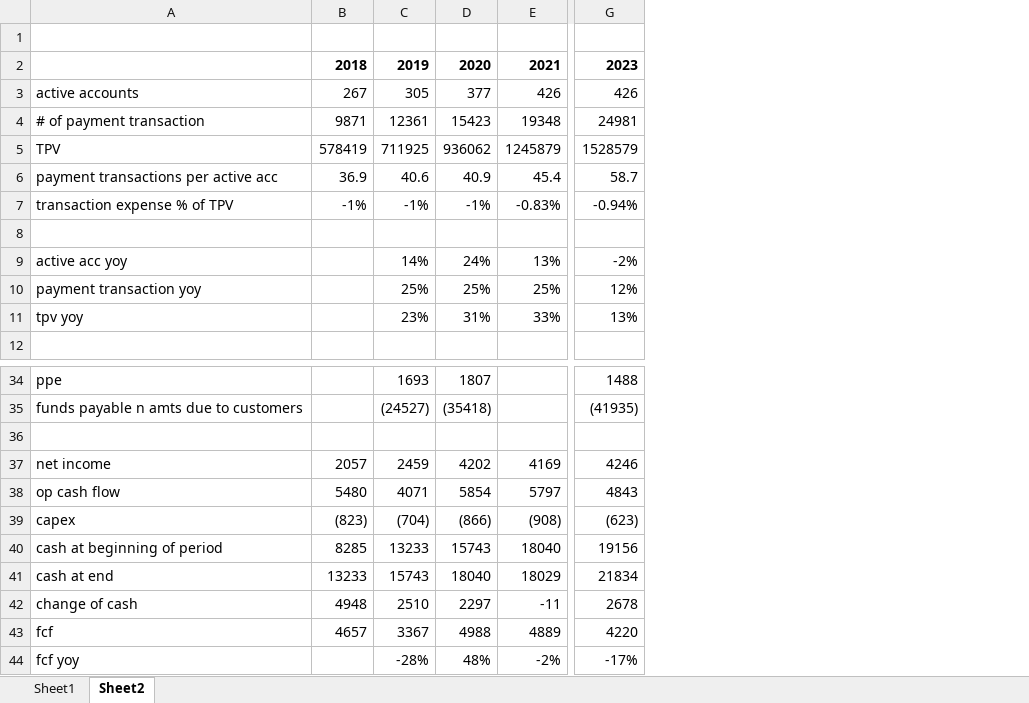
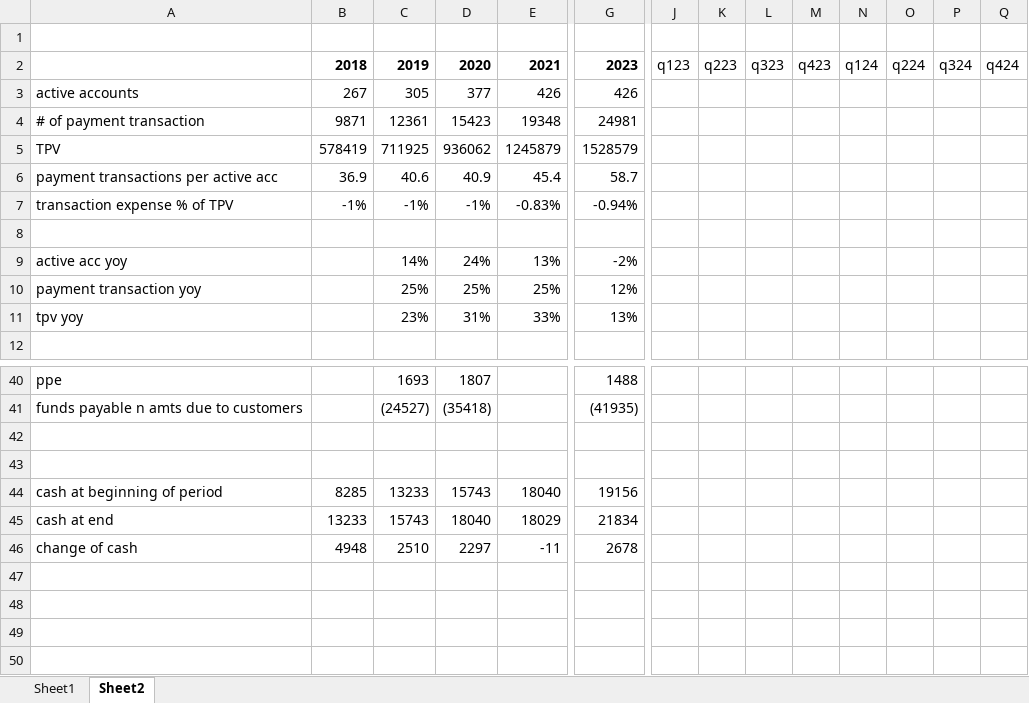
Before and after one commit to jacharles1/financialmodels, an Excel workbook: pypl.xlsx, sheet Sheet2, drawn as a sheet; only a part is shown, gaps mark what is left out; values as stored, in another font and other column widths than the file's, no borders; charts and pictures not drawn; addresses are those after the commit; rows hold the shown columns only; the diff covers the shown part only; the diff names each change by its address in the sheet, - before the commit and + after, or states it on an @@ line.

Commit message:
im back from the dead

```diff
--- a/pypl.xlsx (sheet Sheet2)
+++ b/pypl.xlsx (sheet Sheet2)
+column J, row 2: q123
+column K, row 2: q223
+column L, row 2: q323
+column M, row 2: q423
+column N, row 2: q124
+column O, row 2: q224
+column P, row 2: q324
+column Q, row 2: q424
-row 43: net income | 2057 | 2459 | 4202 | 4169 | 4246
+row 43: (empty)
@@ row 38 moved to row 27: op cash flow @@
@@ row 39 moved to row 28: capex @@
@@ row 43 moved to row 29: fcf @@
@@ row 44 moved to row 35: fcf yoy @@
```
Also changed, not shown: 2 added rows elsewhere in this sheet, sheet Sheet1, formulas that keep their value, charts or pictures.
